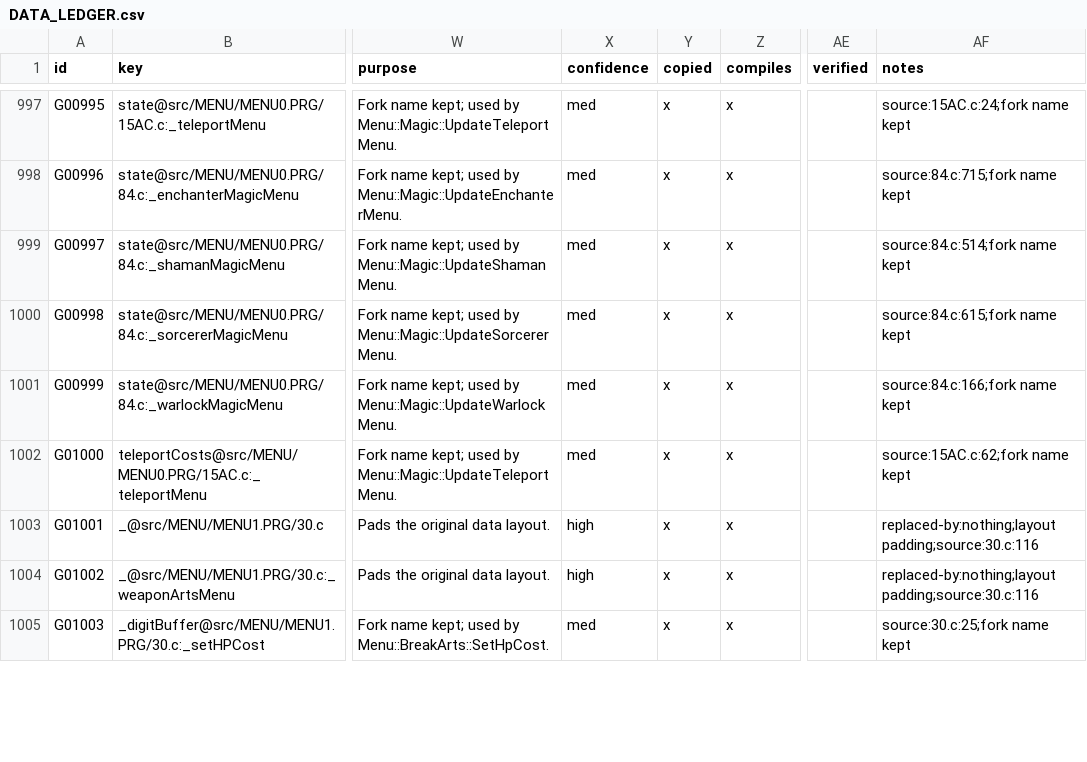
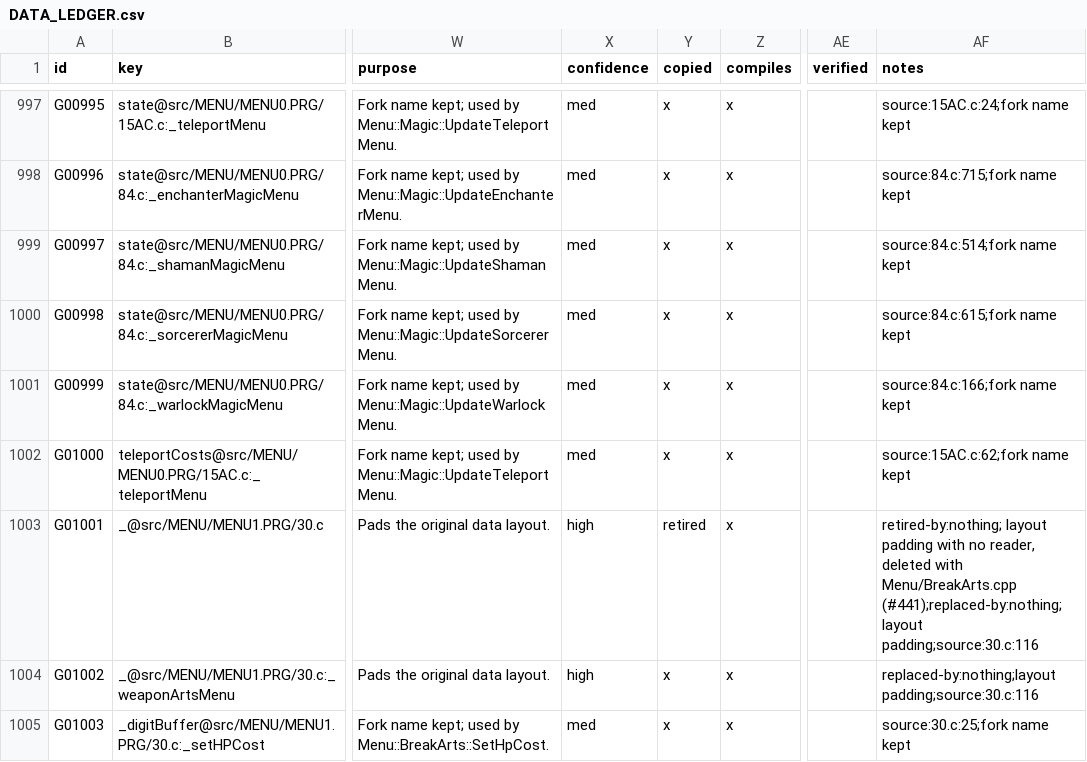
Before and after one commit to JEschete/VS-NativePort, a CSV file: Docs/ledgers/DATA_LEDGER.csv, drawn as a sheet; only a part is shown, gaps mark what is left out; the diff covers the shown part only; the diff names each change by its address in the sheet, - before the commit and + after, or states it on an @@ line.

```diff
--- a/Docs/ledgers/DATA_LEDGER.csv
+++ b/Docs/ledgers/DATA_LEDGER.csv
-Y1003 (copied): x
+Y1003 (copied): retired
-AF1003 (notes): replaced-by:nothing;layout padding;source:30.c:116
+AF1003 (notes): retired-by:nothing; layout padding with no reader, deleted with Menu/BreakArts.cpp (#441);replaced-by:nothing;layout padding;source:30.c:116
```
Also changed, not shown: 5 edited cells elsewhere in this file, Docs/ledgers/HEADER_LEDGER.csv, Docs/ledgers/TRACE_QUEUE.csv, 40 other files.
